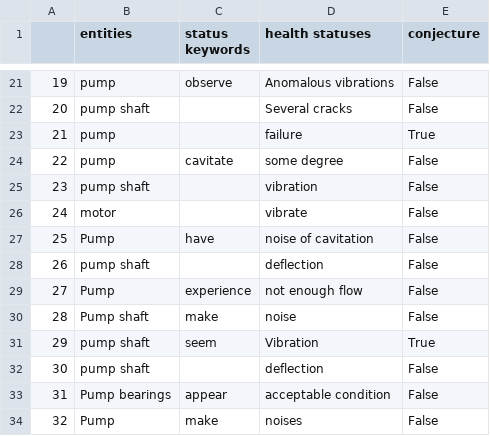
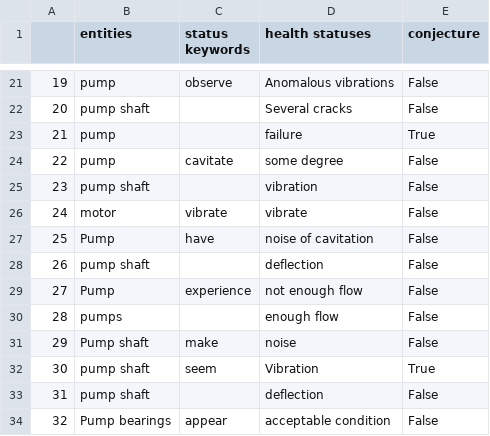
Before and after one commit to idaholab/SR2ML, a CSV file: src/nlp/data/output_health_status_gold.csv, drawn as a sheet; only a part is shown, gaps mark what is left out; the shorter side is filled out with more unchanged rows; addresses are those after the commit; the diff names each change by its address in the sheet, - before the commit and + after, or states it on an @@ line.

Commit message:
update health status checking

```diff
--- a/src/nlp/data/output_health_status_gold.csv
+++ b/src/nlp/data/output_health_status_gold.csv
-C26 (status keywords): (empty)
+C26 (status keywords): vibrate
+row 30: 28 | pumps |  | enough flow | False
@@ column A renumbered from row 31 down @@
```
Also changed, not shown: 3 other files.
